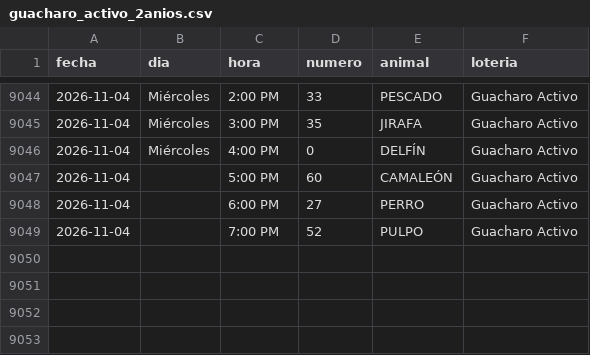
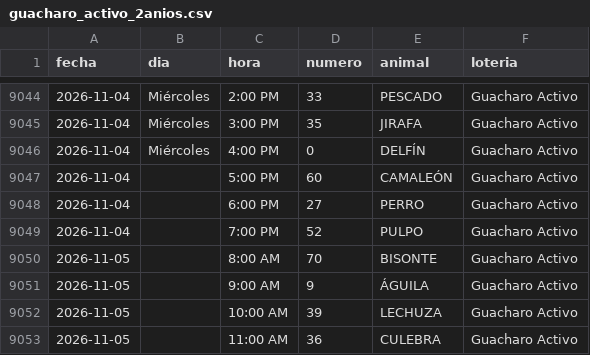
Before and after one commit to victorcsp22-star/sniper-ruletas, a CSV file: data_vz/guacharo_activo_2anios.csv, drawn as a sheet; only a part is shown, gaps mark what is left out.

```diff
--- a/data_vz/guacharo_activo_2anios.csv
+++ b/data_vz/guacharo_activo_2anios.csv
@@ -9049 +9049,5 @@ fecha,dia,hora,numero,animal,loteria
 2026-11-04,,7:00 PM,52,PULPO,Guacharo Activo
+2026-11-05,,8:00 AM,70,BISONTE,Guacharo Activo
+2026-11-05,,9:00 AM,9,ÁGUILA,Guacharo Activo
+2026-11-05,,10:00 AM,39,LECHUZA,Guacharo Activo
+2026-11-05,,11:00 AM,36,CULEBRA,Guacharo Activo
```
Also changed, not shown: data_vz/lotto_activo_2anios.csv, data_vz/ruleta_royal_2anios.csv, 8 other files.
